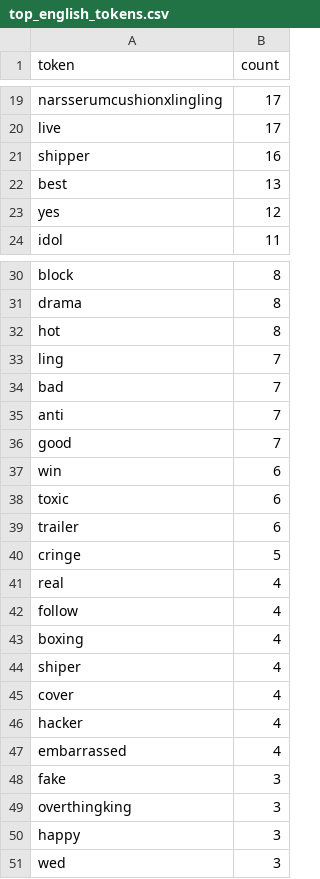
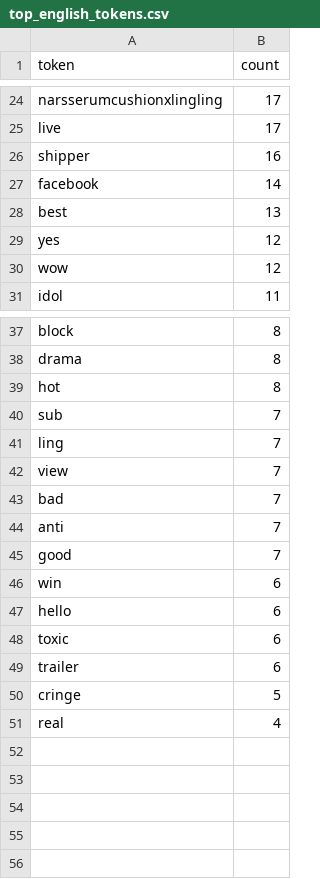
Before and after one commit to lediemquynhnhu875/ViGoEmotions-with-code-switching, a CSV file: code_switching_analysis/outputs_code_switching/top_english_tokens.csv, drawn as a sheet; only a part is shown, gaps mark what is left out; the diff covers the shown part only.

```diff
--- a/code_switching_analysis/outputs_code_switching/top_english_tokens.csv
+++ b/code_switching_analysis/outputs_code_switching/top_english_tokens.csv
@@ -21,4 +26,6 @@ live,17
 shipper,16
+facebook,14
 best,13
 yes,12
+wow,12
 idol,11
@@ -32,3 +39,5 @@ drama,8
 hot,8
+sub,7
 ling,7
+view,7
 bad,7
@@ -37,2 +46,3 @@ good,7
 win,6
+hello,6
 toxic,6
@@ -41,11 +51 @@ cringe,5
 real,4
-follow,4
-boxing,4
-shiper,4
-cover,4
-hacker,4
-embarrassed,4
-fake,3
-overthingking,3
-happy,3
-wed,3
```
Also changed, not shown: 5 added rows elsewhere in this file, code_switching_analysis/outputs_code_switching/code_switching_by_label.csv, code_switching_analysis/outputs_code_switching/summary_by_split.csv, 7 other files.
